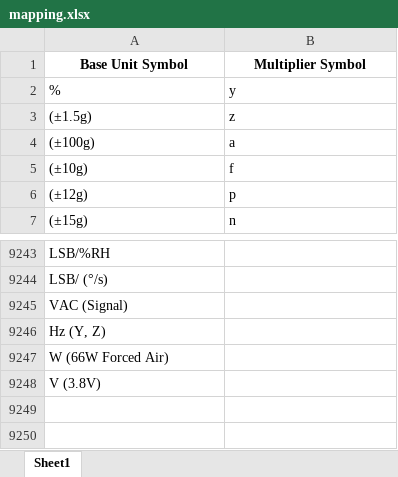
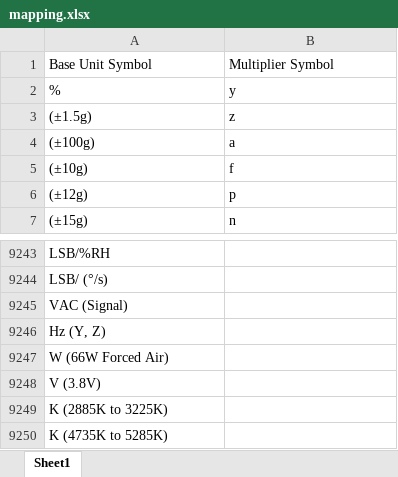
Before and after one commit to Hima9791/map, an Excel workbook: mapping.xlsx, sheet Sheet1, drawn as a sheet; only a part is shown, gaps mark what is left out; values as stored, in another font and other column widths than the file's, no borders; the diff names each change by its address in the sheet, - before the commit and + after, or states it on an @@ line.

Commit message:
Update mapping file via Streamlit app

```diff
--- a/mapping.xlsx (sheet Sheet1)
+++ b/mapping.xlsx (sheet Sheet1)
@@ A1:B1 bold: on → off, alignment: center → left @@
+row 9249: K (2885K to 3225K)
+row 9250: K (4735K to 5285K)
```
